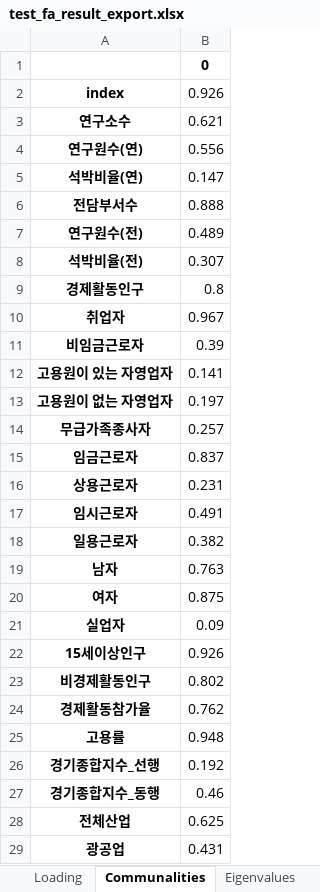
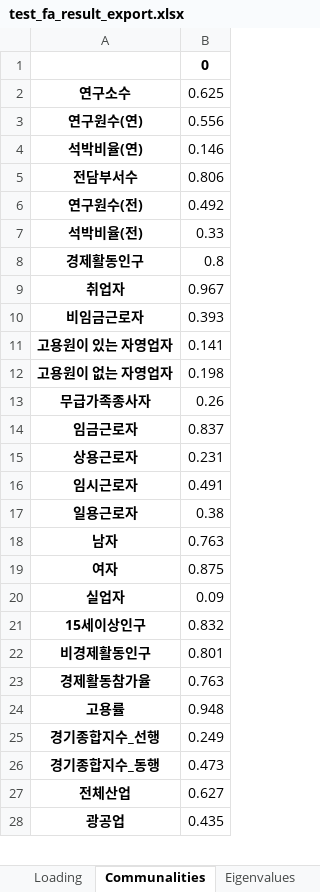
Before and after one commit to hugwolf77/SCAS, an Excel workbook: test_fa_result_export.xlsx, sheet Communalities, drawn as a sheet; only a part is shown; values as stored, in another font and other column widths than the file's, no borders; removed rows and columns are numbered as before the commit, all else as after; the diff covers the shown part only; the diff names each change by its address in the sheet, - before the commit and + after, or states it on an @@ line.

```diff
--- a/test_fa_result_export.xlsx (sheet Communalities)
+++ b/test_fa_result_export.xlsx (sheet Communalities)
-row 2: index | 0.926
-B2: 0.621
+B2: 0.625
-B4: 0.147
+B4: 0.146
-B5: 0.888
+B5: 0.806
-B6: 0.489
+B6: 0.492
-B7: 0.307
+B7: 0.33
-B10: 0.39
+B10: 0.393
-B12: 0.197
+B12: 0.198
-B13: 0.257
+B13: 0.26
-B17: 0.382
+B17: 0.38
-B21: 0.926
+B21: 0.832
-B22: 0.802
+B22: 0.801
-B23: 0.762
+B23: 0.763
-B25: 0.192
+B25: 0.249
-B26: 0.46
+B26: 0.473
-B27: 0.625
+B27: 0.627
-B28: 0.431
+B28: 0.435
```
Also changed, not shown: 19 edited cells elsewhere in this sheet, sheet Loading, sheet Eigenvalues, sheet Uniquenesses, sheet Factor_variance.
